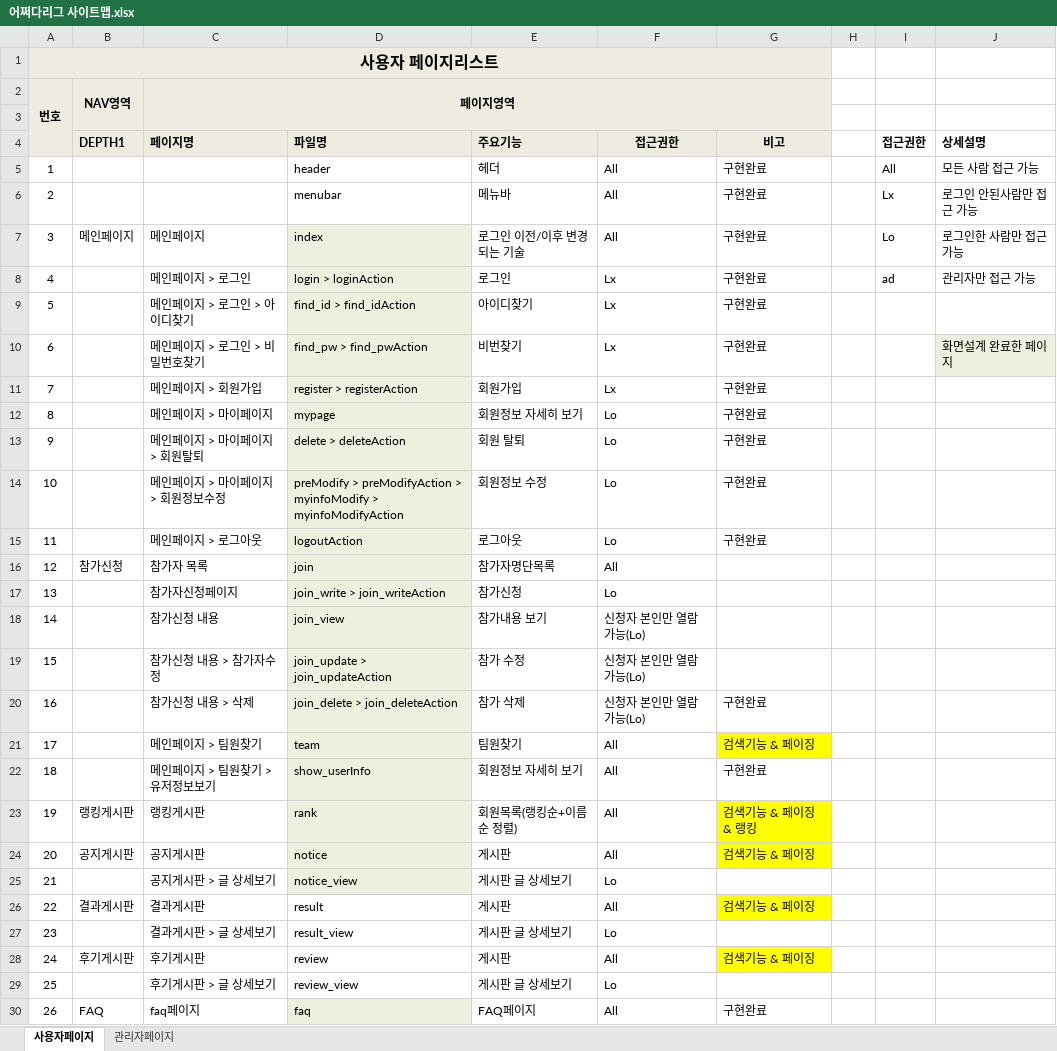
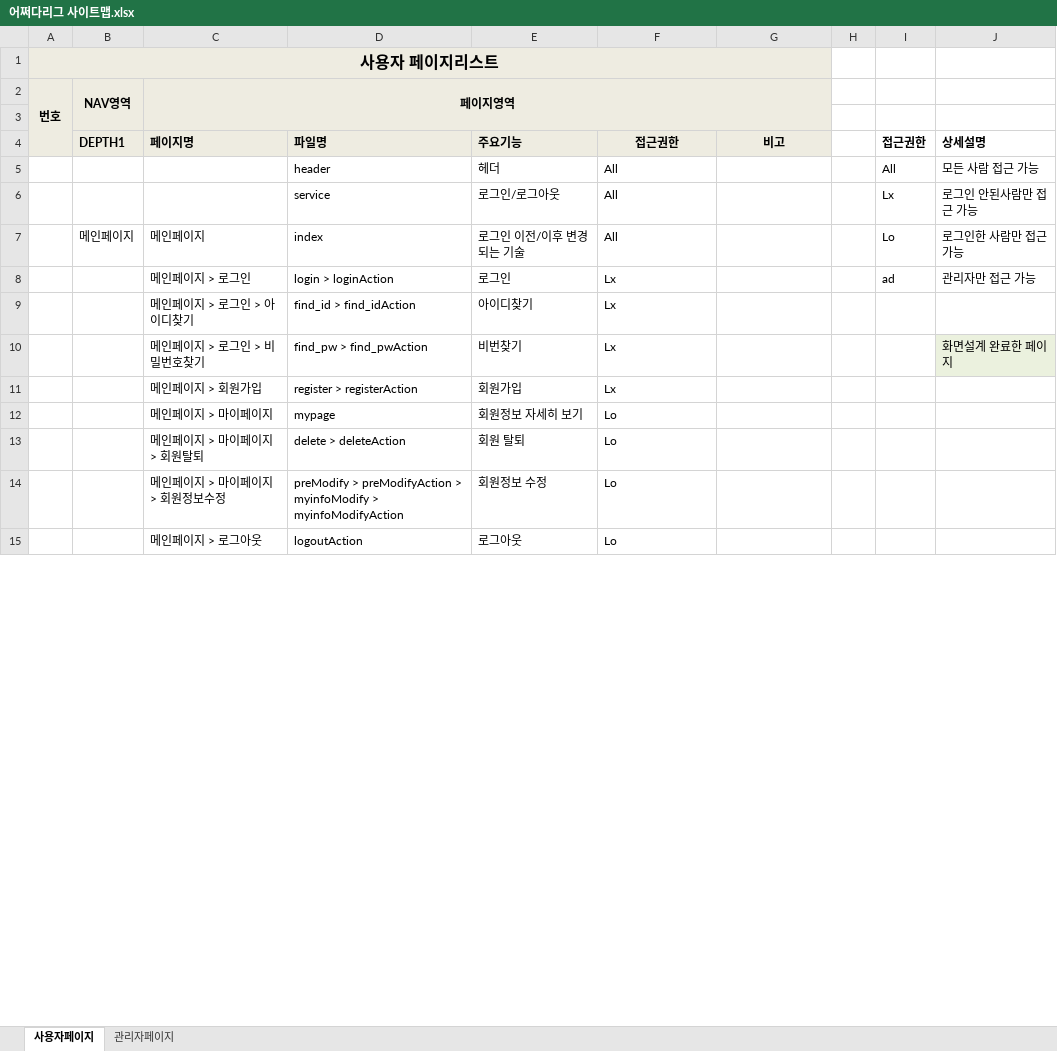
Before and after one commit to benel-del/what, an Excel workbook: 어쩌다리그 사이트맵.xlsx, sheet 사용자페이지, drawn as a sheet; only a part is shown; values as stored, in another font and other column widths than the file's, no borders; removed rows and columns are numbered as before the commit, all else as after; the diff covers the shown part only; the diff names each change by its address in the sheet, - before the commit and + after, or states it on an @@ line.

```diff
--- a/어쩌다리그 사이트맵.xlsx (sheet 사용자페이지)
+++ b/어쩌다리그 사이트맵.xlsx (sheet 사용자페이지)
-A5 (번호): 1
+A5 (번호): (empty)
-G5: 구현완료
+G5: (empty)
-row 6: 2 |  |  | menubar | 메뉴바 | All | 구현완료 |  | Lx | 로그인 안된사람만 접근 가능
+row 6:  |  |  | service | 로그인/로그아웃 | All |  |  | Lx | 로그인 안된사람만 접근 가능
-A7 (번호): 3
+A7 (번호): (empty)
-D7:D15 fill: #EBF1DE
+D7:D15 fill: none
-G7:G15: 구현완료
+G7:G15: (empty)
-A8 (번호): 4
+A8 (번호): (empty)
-A9 (번호): 5
+A9 (번호): (empty)
-A10 (번호): 6
+A10 (번호): (empty)
-A11 (번호): 7
+A11 (번호): (empty)
-A12 (번호): 8
+A12 (번호): (empty)
-A13 (번호): 9
+A13 (번호): (empty)
-A14 (번호): 10
+A14 (번호): (empty)
-A15 (번호): 11
+A15 (번호): (empty)
-row 16: 12 | 참가신청 | 참가자 목록 | join | 참가자명단목록 | All
-row 17: 13 |  | 참가자신청페이지 | join_write > join_writeAction | 참가신청 | Lo
-row 18: 14 |  | 참가신청 내용 | join_view | 참가내용 보기 | 신청자 본인만 열람 가능(Lo)
-row 19: 15 |  | 참가신청 내용 > 참가자수정 | join_update > join_updateAction | 참가 수정 | 신청자 본인만 열람 가능(Lo)
-row 20: 16 |  | 참가신청 내용 > 삭제 | join_delete > join_deleteAction | 참가 삭제 | 신청자 본인만 열람 가능(Lo) | 구현완료
-row 21: 17 |  | 메인페이지 > 팀원찾기 | team | 팀원찾기 | All | 검색기능 & 페이징
-row 22: 18 |  | 메인페이지 > 팀원찾기 > 유저정보보기 | show_userInfo | 회원정보 자세히 보기 | All | 구현완료
-row 23: 19 | 랭킹게시판 | 랭킹게시판 | rank | 회원목록(랭킹순+이름순 정렬) | All | 검색기능 & 페이징 & 랭킹
-row 24: 20 | 공지게시판 | 공지게시판 | notice | 게시판 | All | 검색기능 & 페이징
-row 25: 21 |  | 공지게시판 > 글 상세보기 | notice_view | 게시판 글 상세보기 | Lo
-row 26: 22 | 결과게시판 | 결과게시판 | result | 게시판 | All | 검색기능 & 페이징
-row 27: 23 |  | 결과게시판 > 글 상세보기 | result_view | 게시판 글 상세보기 | Lo
-row 28: 24 | 후기게시판 | 후기게시판 | review | 게시판 | All | 검색기능 & 페이징
-row 29: 25 |  | 후기게시판 > 글 상세보기 | review_view | 게시판 글 상세보기 | Lo
-row 30: 26 | FAQ | faq페이지 | faq | FAQ페이지 | All | 구현완료
```
Also changed, not shown: 8 added rows, 16 removed rows, 37 edited cells and cell formats elsewhere in this sheet, sheet 관리자페이지, 어쩌다리그_화면설계_관리자페이지.xlsx, 3 other files.
